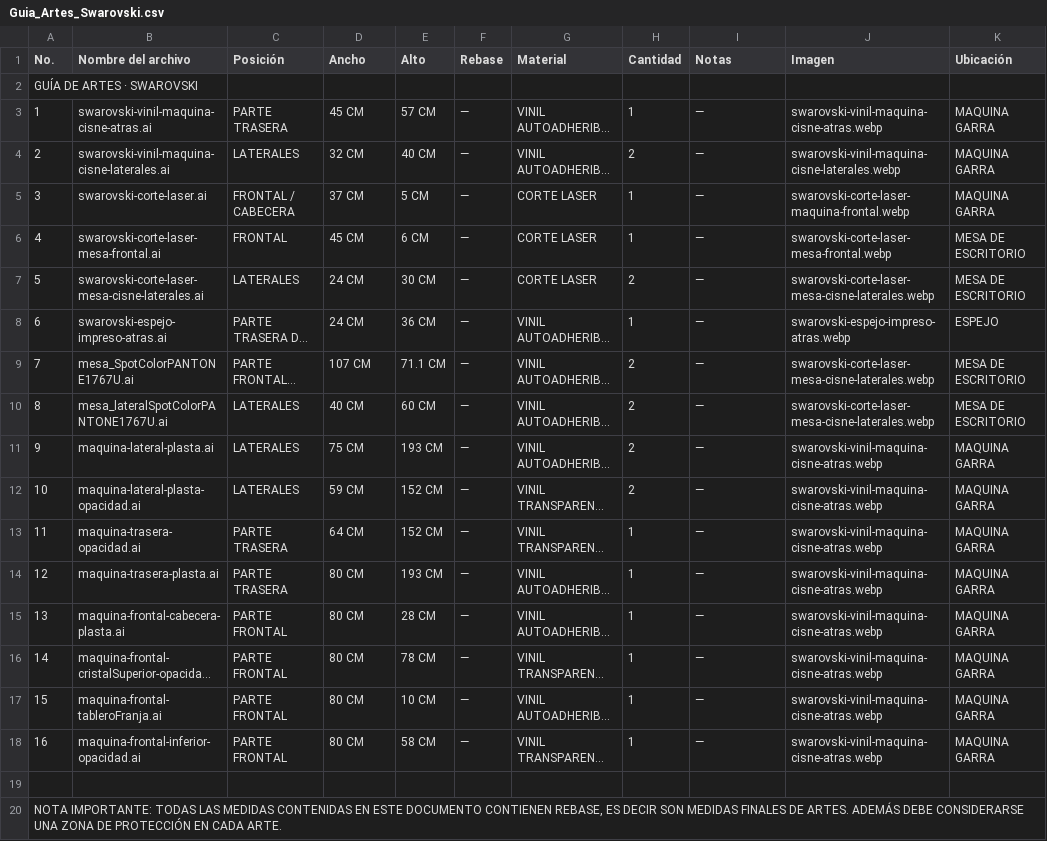
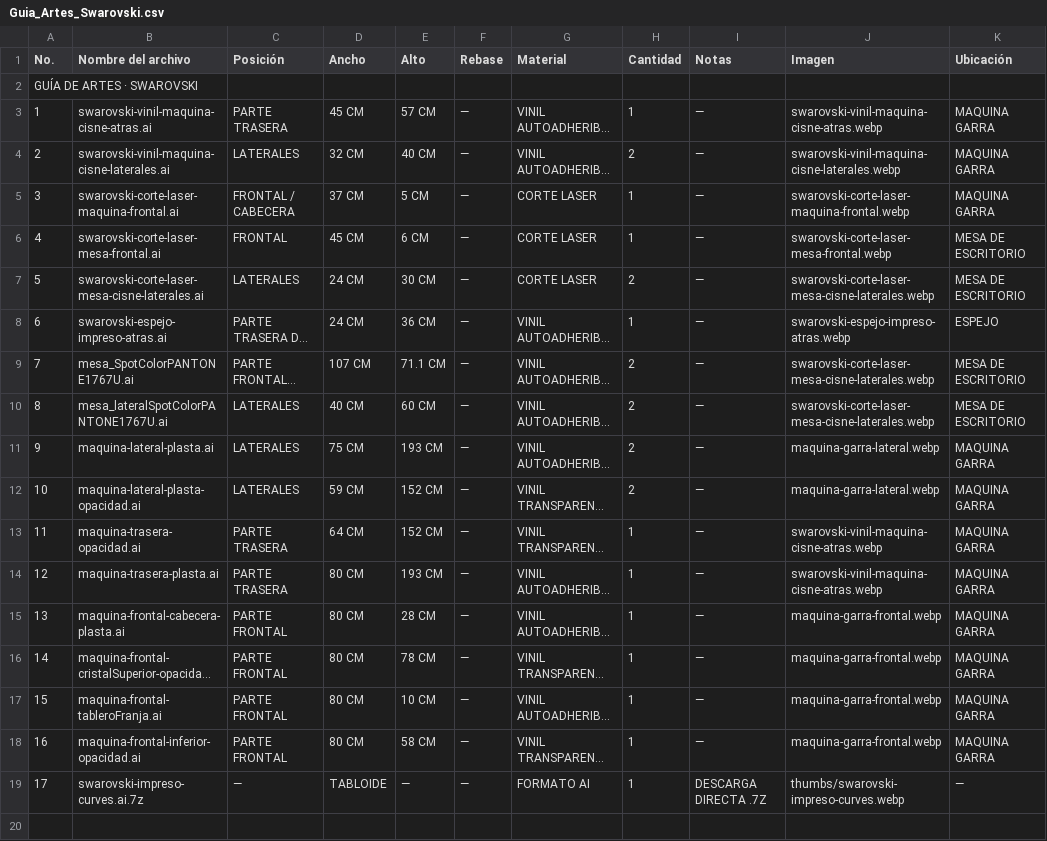
Before and after one commit to alex7cmd/swarovski-landing, a CSV file: assets/downloads/Guia_Artes_Swarovski.csv, drawn as a sheet; only a part is shown; the shorter side is filled out with more unchanged rows; long unchanged cells end in …; the diff names each change by its address in the sheet, - before the commit and + after, or states it on an @@ line.

Commit message:
Agrega arte tabloide y descarga directa

```diff
--- a/assets/downloads/Guia_Artes_Swarovski.csv
+++ b/assets/downloads/Guia_Artes_Swarovski.csv
-B5 (Nombre del archivo): swarovski-corte-laser.ai
+B5 (Nombre del archivo): swarovski-corte-laser-maquina-frontal.ai
-J11:J12 (Imagen): swarovski-vinil-maquina-cisne-atras.webp
+J11:J12 (Imagen): maquina-garra-lateral.webp
-J15:J18 (Imagen): swarovski-vinil-maquina-cisne-atras.webp
+J15:J18 (Imagen): maquina-garra-frontal.webp
+row 19: 17 | swarovski-impreso-curves.ai.7z | — | TABLOIDE | — | — | FORMATO AI | 1 | DESCARGA DIRECTA .7Z | thumbs/swarovski-impreso-curves.webp | —
```
Also changed, not shown: 12 other files.
